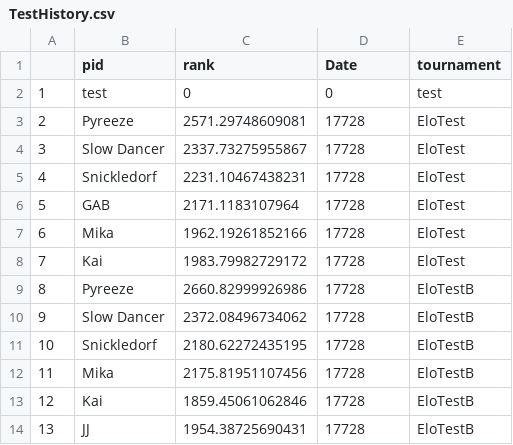
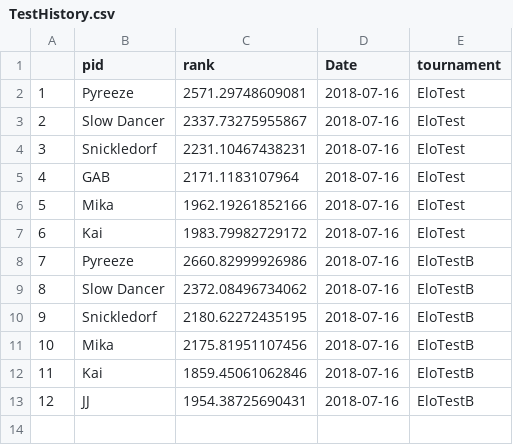
Before and after one commit to taingmat/PNWSmashDatabase, a CSV file: RegionHistories/TestHistory.csv, drawn as a sheet; removed rows and columns are numbered as before the commit, all else as after; the diff names each change by its address in the sheet, - before the commit and + after, or states it on an @@ line.

```diff
--- a/RegionHistories/TestHistory.csv
+++ b/RegionHistories/TestHistory.csv
-row 2: 1 | test | 0 | 0 | test
@@ column A renumbered from row 2 down @@
-D2:D13 (Date): 17728
+D2:D13 (Date): 2018-07-16
```
Also changed, not shown: RegionHistories/SOWAHistory.csv, 4 other files.
